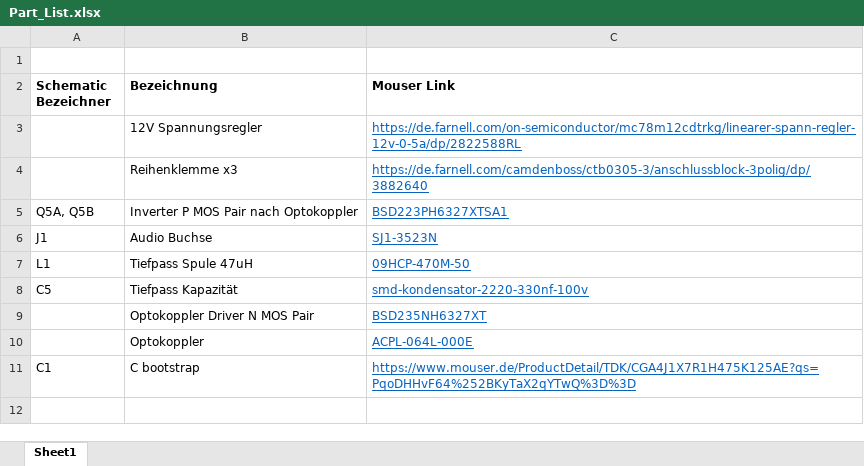
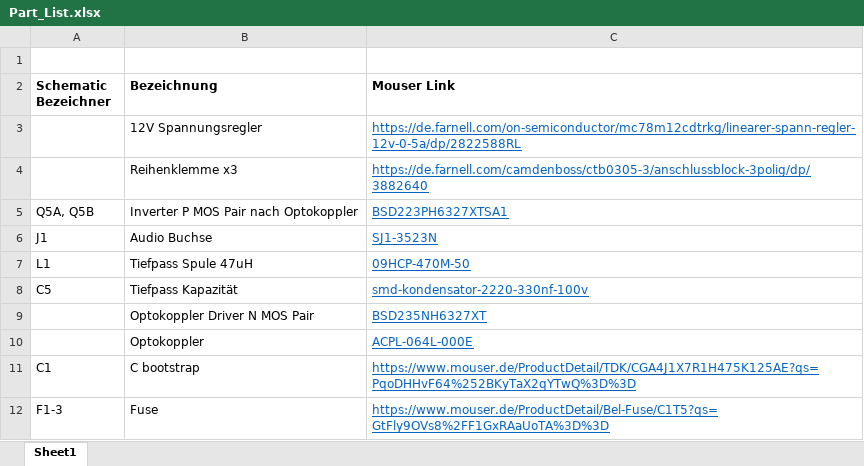
Before and after one commit to Stickerl/AMP, an Excel workbook: Schematic/Part_List.xlsx, sheet Sheet1, drawn as a sheet; values as stored, in another font and other column widths than the file's, no borders; the diff names each change by its address in the sheet, - before the commit and + after, or states it on an @@ line.

Commit message:
add mouser link to fuse

```diff
--- a/Schematic/Part_List.xlsx (sheet Sheet1)
+++ b/Schematic/Part_List.xlsx (sheet Sheet1)
+row 12: F1-3 | Fuse | https://www.mouser.de/ProductDetail/Bel-Fuse/C1T5?qs=GtFly9OVs8%2FF1GxRAaUoTA%3D%3D
```
